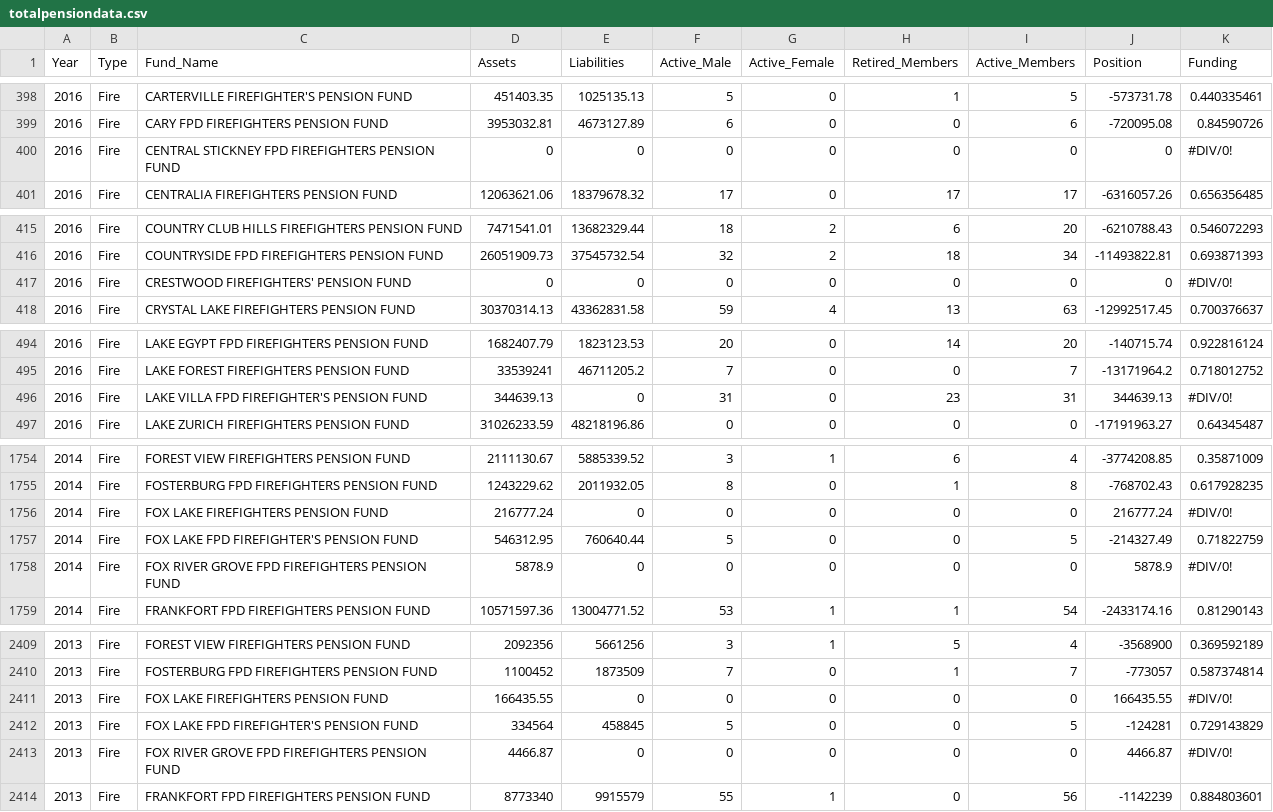
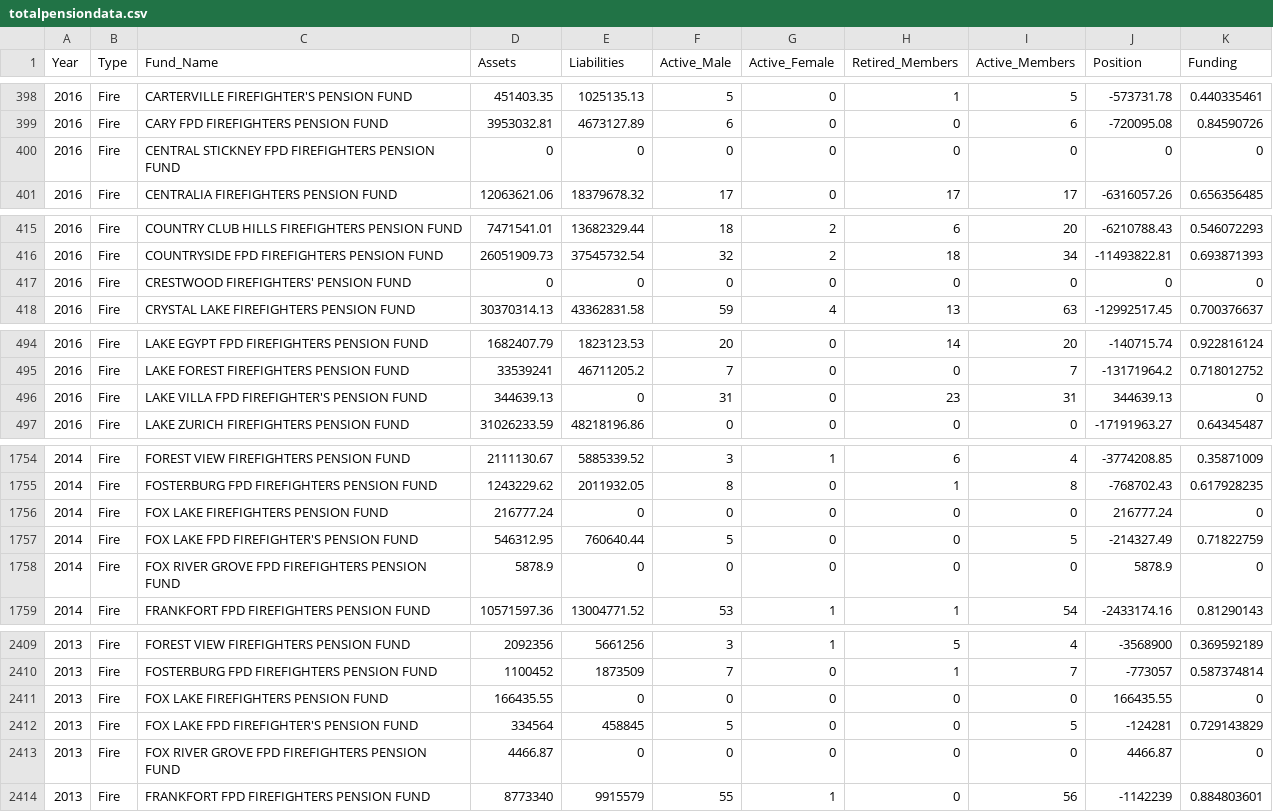
Before and after one commit to GeoffSegal/IL-Pension, a CSV file: data/totalpensiondata.csv, drawn as a sheet; only a part is shown, gaps mark what is left out; the diff covers the shown part only.

Commit message:
replaced divide by 0 funding with 0%

```diff
--- a/data/totalpensiondata.csv
+++ b/data/totalpensiondata.csv
@@ -399,3 +399,3 @@ Year,Type,Fund_Name,Assets,Liabilities,Active_Male,Active_Female,Retired_Members
 2016,Fire,CARY FPD FIREFIGHTERS PENSION FUND                ,3953032.81,4673127.89,6,0,0,6,-720095.08,0.84590726
-2016,Fire,CENTRAL STICKNEY FPD FIREFIGHTERS PENSION FUND,0,0,0,0,0,0,0,#DIV/0!
+2016,Fire,CENTRAL STICKNEY FPD FIREFIGHTERS PENSION FUND,0,0,0,0,0,0,0,0
 2016,Fire,CENTRALIA FIREFIGHTERS PENSION FUND,12063621.06,18379678.32,17,0,17,17,-6316057.26,0.656356485
@@ -416,3 +416,3 @@ Year,Type,Fund_Name,Assets,Liabilities,Active_Male,Active_Female,Retired_Members
 2016,Fire,COUNTRYSIDE FPD FIREFIGHTERS  PENSION FUND,26051909.73,37545732.54,32,2,18,34,-11493822.81,0.693871393
-2016,Fire,CRESTWOOD FIREFIGHTERS' PENSION FUND,0,0,0,0,0,0,0,#DIV/0!
+2016,Fire,CRESTWOOD FIREFIGHTERS' PENSION FUND,0,0,0,0,0,0,0,0
 2016,Fire,CRYSTAL LAKE FIREFIGHTERS PENSION FUND            ,30370314.13,43362831.58,59,4,13,63,-12992517.45,0.700376637
@@ -495,3 +495,3 @@ Year,Type,Fund_Name,Assets,Liabilities,Active_Male,Active_Female,Retired_Members
 2016,Fire,LAKE FOREST FIREFIGHTERS PENSION FUND,33539241,46711205.2,7,0,0,7,-13171964.2,0.718012752
-2016,Fire,LAKE VILLA FPD FIREFIGHTER'S PENSION FUND,344639.13,0,31,0,23,31,344639.13,#DIV/0!
+2016,Fire,LAKE VILLA FPD FIREFIGHTER'S PENSION FUND,344639.13,0,31,0,23,31,344639.13,0
 2016,Fire,LAKE ZURICH FIREFIGHTERS PENSION FUND,31026233.59,48218196.86,0,0,0,0,-17191963.27,0.64345487
@@ -1755,5 +1755,5 @@ Year,Type,Fund_Name,Assets,Liabilities,Active_Male,Active_Female,Retired_Members
 2014,Fire,FOSTERBURG FPD FIREFIGHTERS PENSION FUND,1243229.62,2011932.05,8,0,1,8,-768702.43,0.617928235
-2014,Fire,FOX LAKE FIREFIGHTERS PENSION FUND                ,216777.24,0,0,0,0,0,216777.24,#DIV/0!
+2014,Fire,FOX LAKE FIREFIGHTERS PENSION FUND                ,216777.24,0,0,0,0,0,216777.24,0
 2014,Fire,FOX LAKE FPD  FIREFIGHTER'S PENSION FUND,546312.95,760640.44,5,0,0,5,-214327.49,0.71822759
-2014,Fire,FOX RIVER GROVE FPD FIREFIGHTERS PENSION FUND,5878.9,0,0,0,0,0,5878.9,#DIV/0!
+2014,Fire,FOX RIVER GROVE FPD FIREFIGHTERS PENSION FUND,5878.9,0,0,0,0,0,5878.9,0
 2014,Fire,FRANKFORT FPD FIREFIGHTERS PENSION FUND           ,10571597.36,13004771.52,53,1,1,54,-2433174.16,0.81290143
@@ -2410,5 +2410,5 @@ Year,Type,Fund_Name,Assets,Liabilities,Active_Male,Active_Female,Retired_Members
 2013,Fire,FOSTERBURG FPD FIREFIGHTERS PENSION FUND,1100452,1873509,7,0,1,7,-773057,0.587374814
-2013,Fire,FOX LAKE FIREFIGHTERS PENSION FUND                ,166435.55,0,0,0,0,0,166435.55,#DIV/0!
+2013,Fire,FOX LAKE FIREFIGHTERS PENSION FUND                ,166435.55,0,0,0,0,0,166435.55,0
 2013,Fire,FOX LAKE FPD  FIREFIGHTER'S PENSION FUND,334564,458845,5,0,0,5,-124281,0.729143829
-2013,Fire,FOX RIVER GROVE FPD FIREFIGHTERS PENSION FUND,4466.87,0,0,0,0,0,4466.87,#DIV/0!
+2013,Fire,FOX RIVER GROVE FPD FIREFIGHTERS PENSION FUND,4466.87,0,0,0,0,0,4466.87,0
 2013,Fire,FRANKFORT FPD FIREFIGHTERS PENSION FUND           ,8773340,9915579,55,1,0,56,-1142239,0.884803601
```
Also changed, not shown: 13 edited cells elsewhere in this file, 1 other file.
